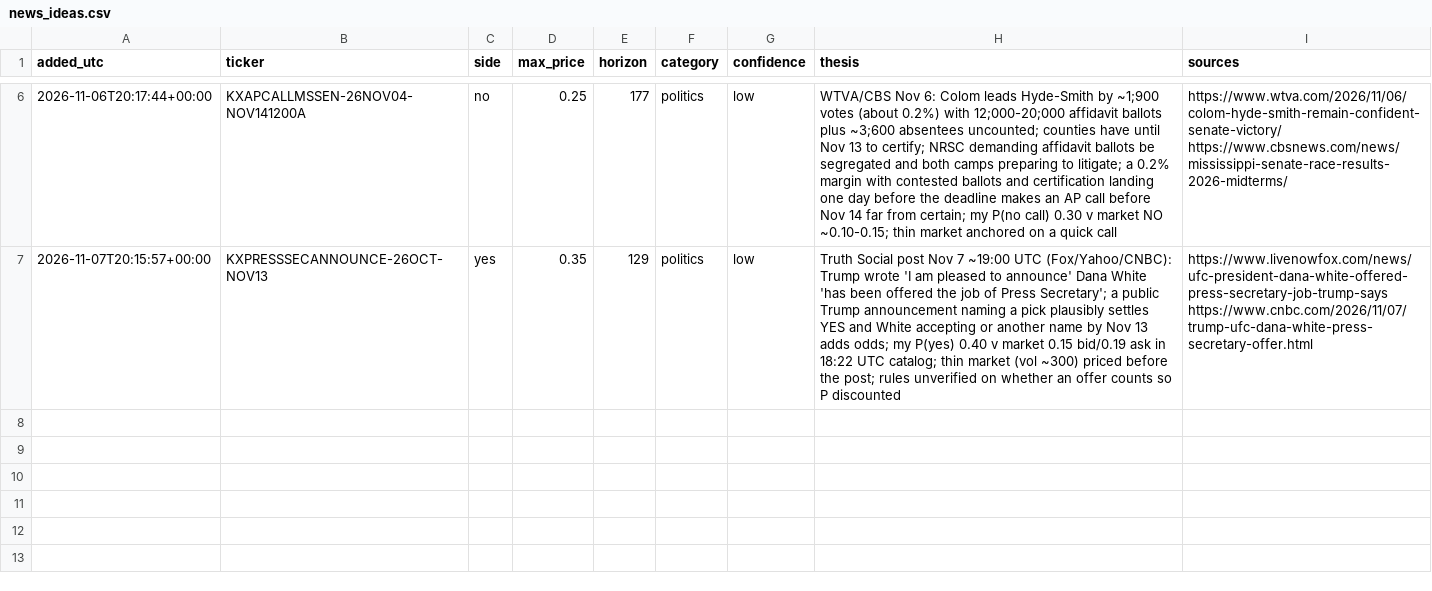
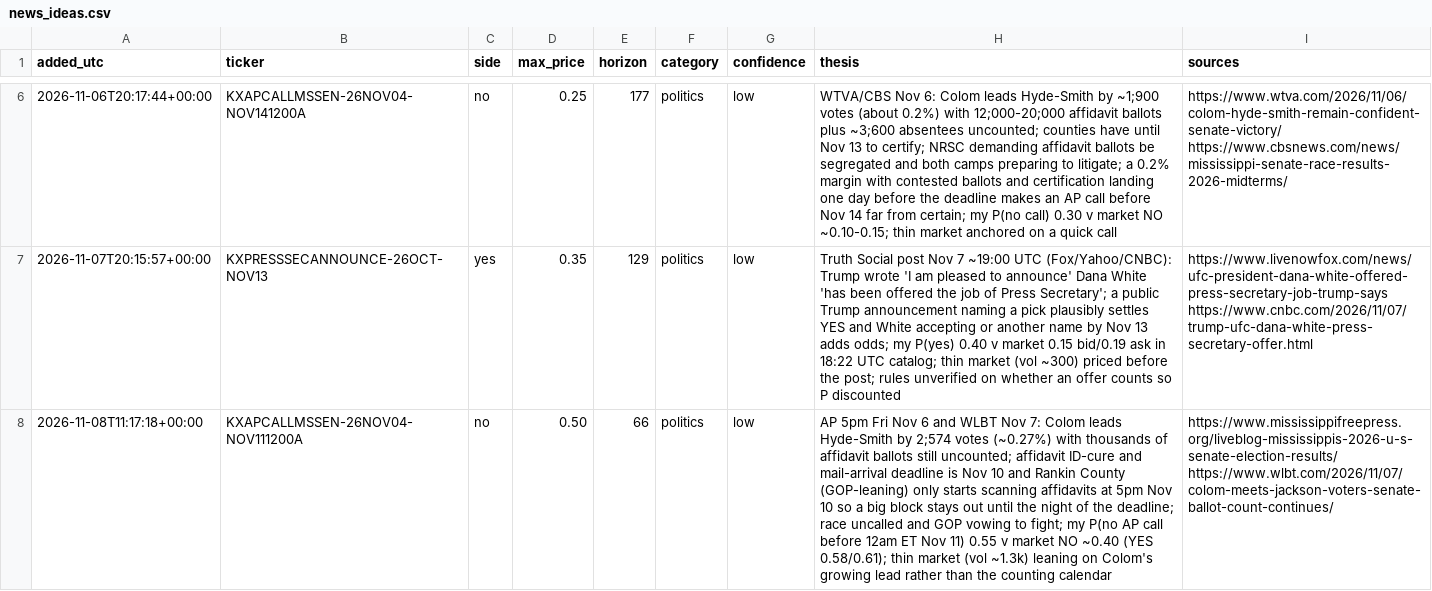
Before and after one commit to ironringauto/kalshi-tracker, a CSV file: inbox/news_ideas.csv, drawn as a sheet; only a part is shown, gaps mark what is left out; the diff names each change by its address in the sheet, - before the commit and + after, or states it on an @@ line.

```diff
--- a/inbox/news_ideas.csv
+++ b/inbox/news_ideas.csv
+row 8: 2026-11-08T11:17:18+00:00 | KXAPCALLMSSEN-26NOV04-NOV111200A | no | 0.50 | 66 | politics | low | AP 5pm Fri Nov 6 and WLBT Nov 7: Colom leads Hyde-Smith by 2;574 votes (~0.27%) with thousands of affidavit ballots still uncounted; affidavit ID-cure and mail-arrival deadline is Nov 10 and Rankin County (GOP-leaning) only starts scanning affidavits at 5pm Nov 10 so a big block stays out until the night of the deadline; race uncalled and GOP vowing to fight; my P(no AP call before 12am ET Nov 11) 0.55 v market NO ~0.40 (YES 0.58/0.61); thin market (vol ~1.3k) leaning on Colom's growing lead rather than the counting calendar | https://www.mississippifreepress.org/liveblog-mississippis-2026-u-s-senate-election-results/ https://www.wlbt.com/2026/11/07/colom-meets-jackson-voters-senate-ballot-count-continues/
```
